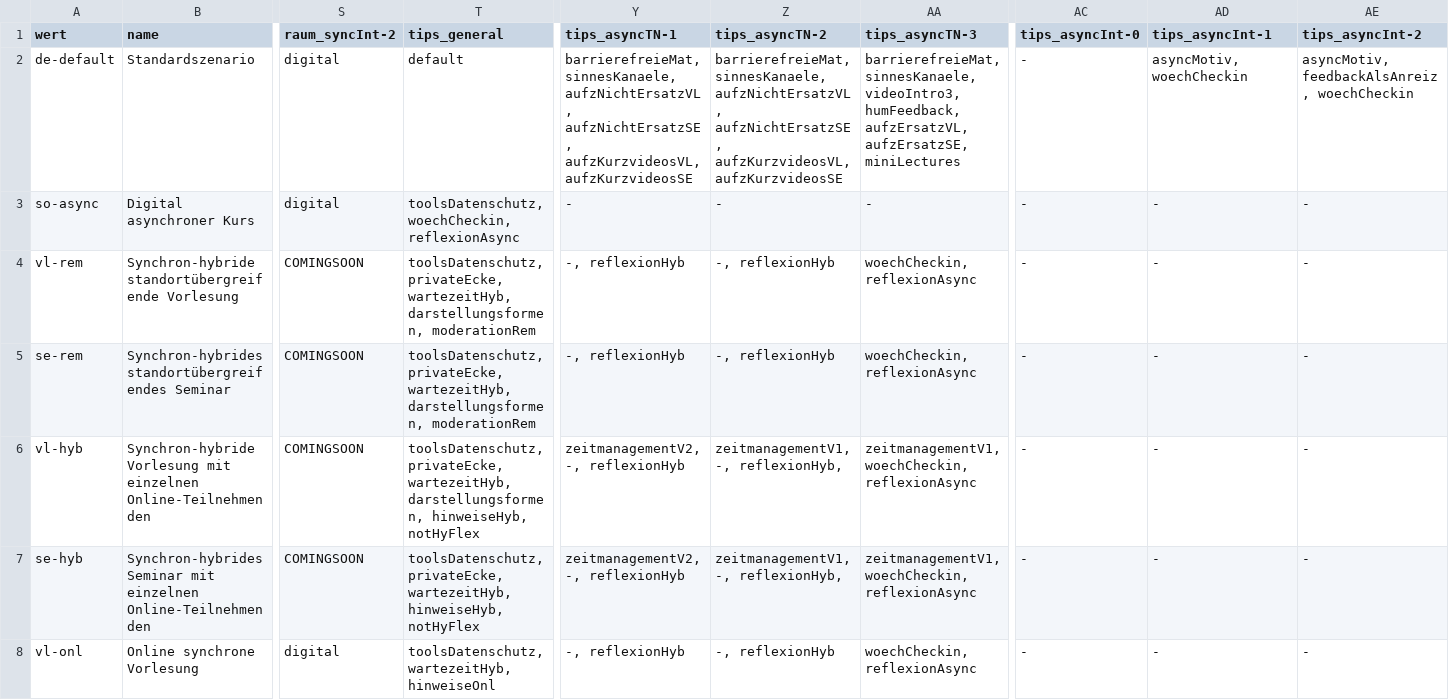
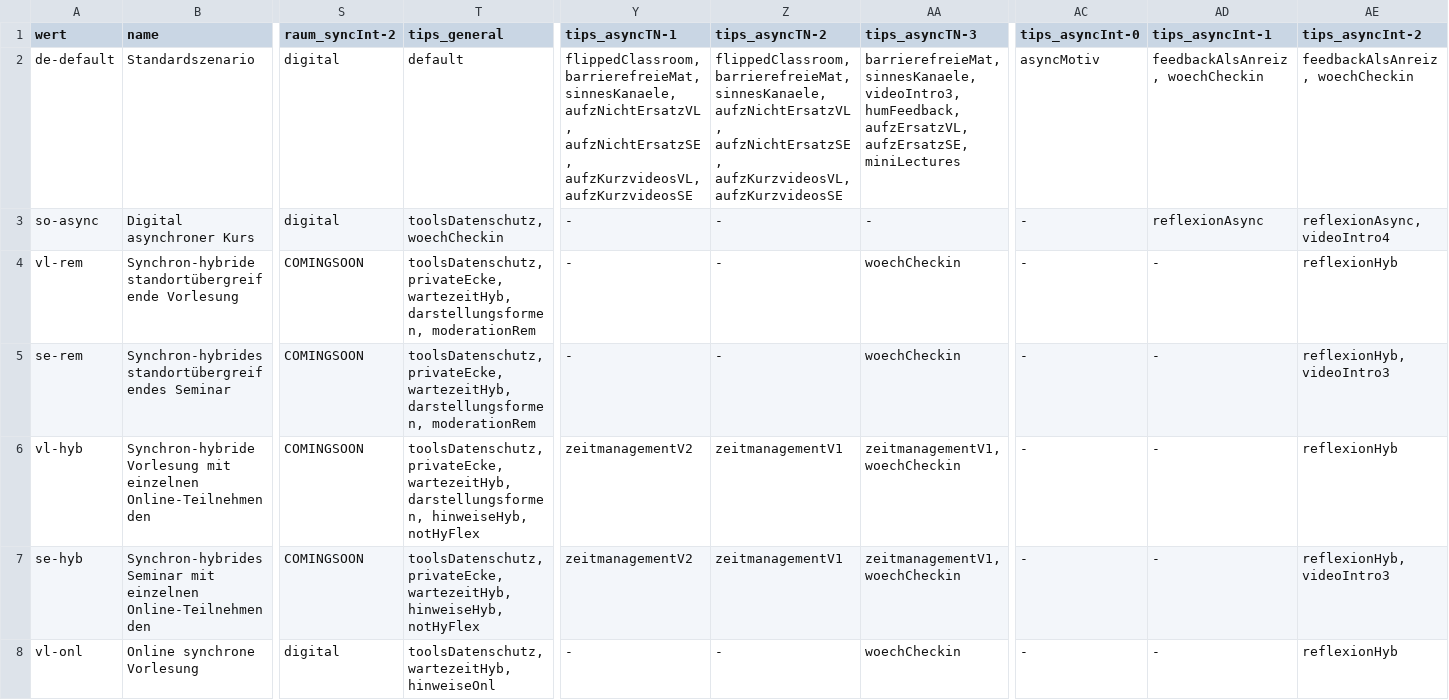
Before and after one commit to bolognalab/bolognalab.github.io, a CSV file: entscheidungshilfe-lehre/texts_tips_matrix.csv, drawn as a sheet; only a part is shown, gaps mark what is left out; the diff covers the shown part only; the diff names each change by its address in the sheet, - before the commit and + after, or states it on an @@ line.

```diff
--- a/entscheidungshilfe-lehre/texts_tips_matrix.csv
+++ b/entscheidungshilfe-lehre/texts_tips_matrix.csv
-Y2 (tips_asyncTN-1): barrierefreieMat, sinnesKanaele,…
+Y2 (tips_asyncTN-1): flippedClassroom, barrierefreieMat, sinnesKanaele,…
-Z2 (tips_asyncTN-2): barrierefreieMat, sinnesKanaele,…
+Z2 (tips_asyncTN-2): flippedClassroom, barrierefreieMat, sinnesKanaele,…
-AC2 (tips_asyncInt-0): -
+AC2 (tips_asyncInt-0): asyncMotiv
-AD2 (tips_asyncInt-1): asyncMotiv, woechCheckin
+AD2 (tips_asyncInt-1): feedbackAlsAnreiz, woechCheckin
-AE2 (tips_asyncInt-2): asyncMotiv, feedbackAlsAnreiz, woechCheckin
+AE2 (tips_asyncInt-2): feedbackAlsAnreiz, woechCheckin
-T3 (tips_general): toolsDatenschutz, woechCheckin, reflexionAsync
+T3 (tips_general): toolsDatenschutz, woechCheckin
-AD3 (tips_asyncInt-1): -
+AD3 (tips_asyncInt-1): reflexionAsync
-AE3 (tips_asyncInt-2): -
+AE3 (tips_asyncInt-2): reflexionAsync, videoIntro4
-Y4:Y5 (tips_asyncTN-1): -, reflexionHyb
+Y4:Y5 (tips_asyncTN-1): -
-Z4:Z5 (tips_asyncTN-2): -, reflexionHyb
+Z4:Z5 (tips_asyncTN-2): -
-AA4:AA5 (tips_asyncTN-3): woechCheckin, reflexionAsync
+AA4:AA5 (tips_asyncTN-3): woechCheckin
-AE4 (tips_asyncInt-2): -
+AE4 (tips_asyncInt-2): reflexionHyb
-AE5 (tips_asyncInt-2): -
+AE5 (tips_asyncInt-2): reflexionHyb, videoIntro3
-Y6:Y7 (tips_asyncTN-1): zeitmanagementV2, -, reflexionHyb
+Y6:Y7 (tips_asyncTN-1): zeitmanagementV2
-Z6:Z7 (tips_asyncTN-2): zeitmanagementV1, -, reflexionHyb,
+Z6:Z7 (tips_asyncTN-2): zeitmanagementV1
-AA6:AA7 (tips_asyncTN-3): zeitmanagementV1, woechCheckin, reflexionAsync
+AA6:AA7 (tips_asyncTN-3): zeitmanagementV1, woechCheckin
-AE6 (tips_asyncInt-2): -
+AE6 (tips_asyncInt-2): reflexionHyb
-AE7 (tips_asyncInt-2): -
+AE7 (tips_asyncInt-2): reflexionHyb, videoIntro3
-Y8 (tips_asyncTN-1): -, reflexionHyb
+Y8 (tips_asyncTN-1): -
-Z8 (tips_asyncTN-2): -, reflexionHyb
+Z8 (tips_asyncTN-2): -
-AA8 (tips_asyncTN-3): woechCheckin, reflexionAsync
+AA8 (tips_asyncTN-3): woechCheckin
-AE8 (tips_asyncInt-2): -
+AE8 (tips_asyncInt-2): reflexionHyb
```
Also changed, not shown: 91 edited cells elsewhere in this file, 1 other file.
